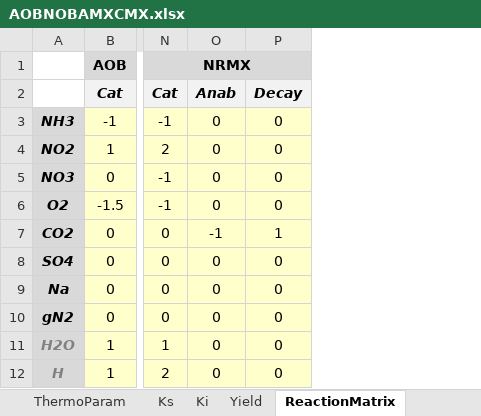
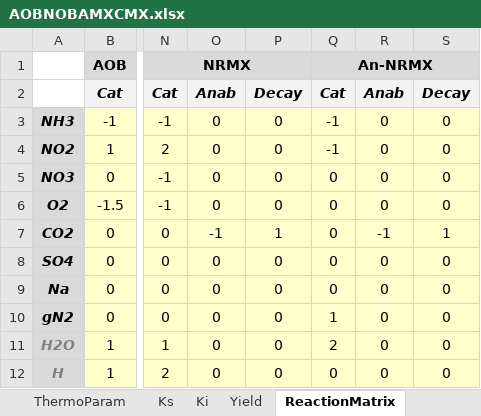
Before and after one commit to Computational-Platform-IbM/IbM, an Excel workbook: planning/Excels/Templates/AOBNOBAMXCMX.xlsx, sheet ReactionMatrix, drawn as a sheet; only a part is shown, gaps mark what is left out; values as stored, in another font and other column widths than the file's, no borders; conditional formats not drawn; the diff names each change by its address in the sheet, - before the commit and + after, or states it on an @@ line.

```diff
--- a/planning/Excels/Templates/AOBNOBAMXCMX.xlsx (sheet ReactionMatrix)
+++ b/planning/Excels/Templates/AOBNOBAMXCMX.xlsx (sheet ReactionMatrix)
+column Q, rows 1-12: An-NRMX | Cat | -1 | -1 | 0 | 0 | 0 | 0 | 0 | 1 | 2 | 0
+column R, rows 2-12: Anab | 0 | 0 | 0 | 0 | -1 | 0 | 0 | 0 | 0 | 0
+column S, rows 2-12: Decay | 0 | 0 | 0 | 0 | 1 | 0 | 0 | 0 | 0 | 0
```
Also changed, not shown: sheet Ki, sheet Yield, sheet Ks, sheet Parameters, sheet Discretization, sheet Solver, 4 more sheets, formulas that keep their value, planning/Excels/Templates/AOBNOBAMX.xlsx, 1 other file.
